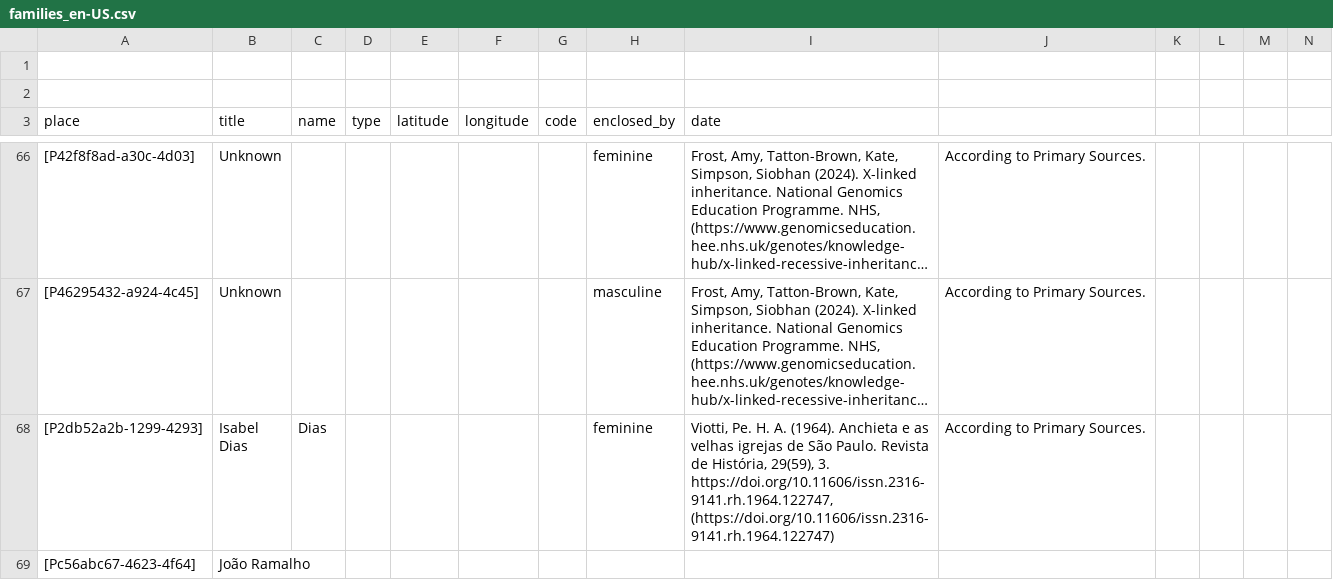
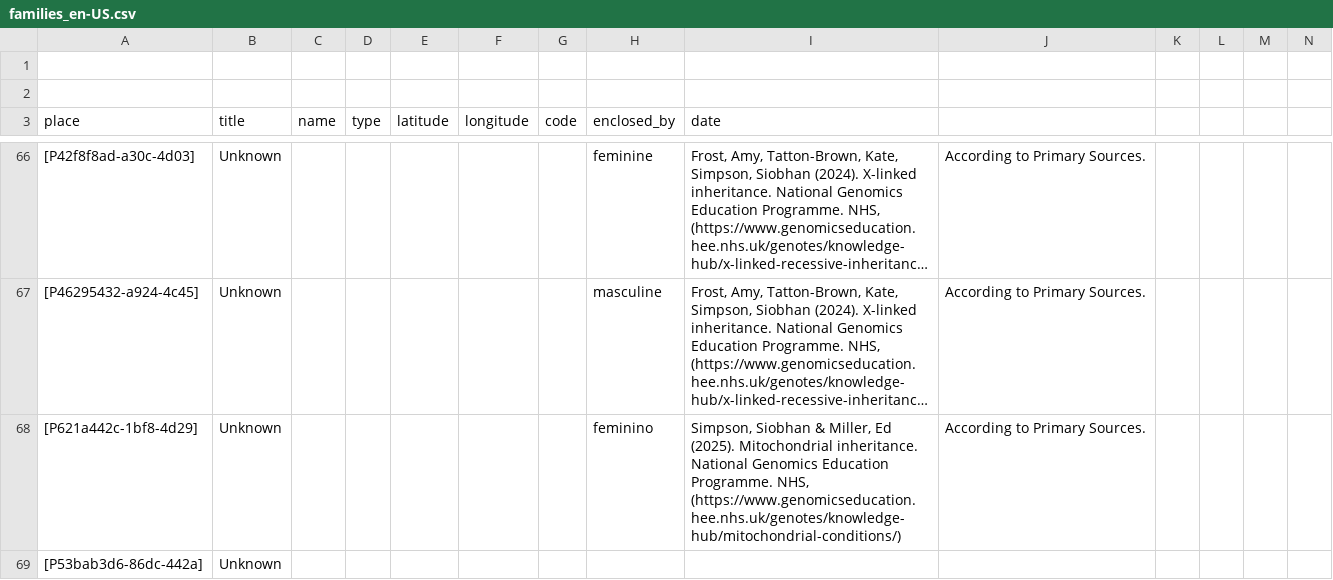
Before and after one commit to historytracers/historytracers, a CSV file: csv/families_en-US.csv, drawn as a sheet; only a part is shown, gaps mark what is left out; the shorter side is filled out with more unchanged rows; long unchanged cells end in …; rows hold the shown columns only; the diff covers the shown part only; the diff names each change by its address in the sheet, - before the commit and + after, or states it on an @@ line.

```diff
--- a/csv/families_en-US.csv
+++ b/csv/families_en-US.csv
+row 68: [P621a442c-1bf8-4d29] | Unknown |  |  |  |  |  | feminino | Simpson, Siobhan & Miller, Ed (2025). Mitochondrial inheritance. National Genomics Education Programme. NHS, (https://www.genomicseducation.hee.nhs.uk/genotes/knowledge-hub/mitochondrial-conditions/) | According to Primary Sources.
+row 69: [P53bab3d6-86dc-442a] | Unknown
```
Also changed, not shown: 3 added rows elsewhere in this file, csv/dc535ed8-e70b-4a92-8c83-fd85b56c474a_pt-BR.csv, csv/families_es-ES.csv, 6 other files.
